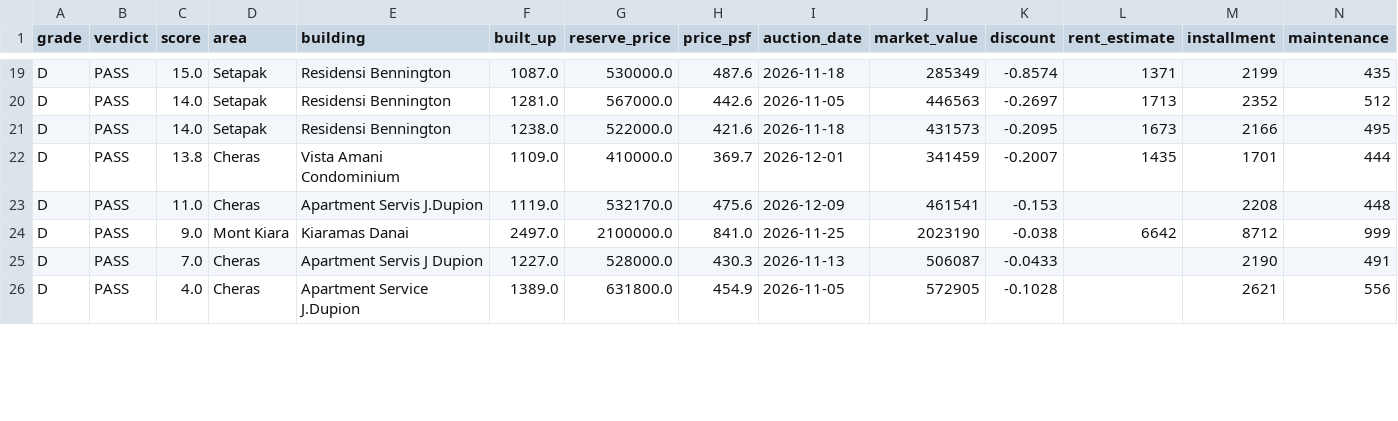
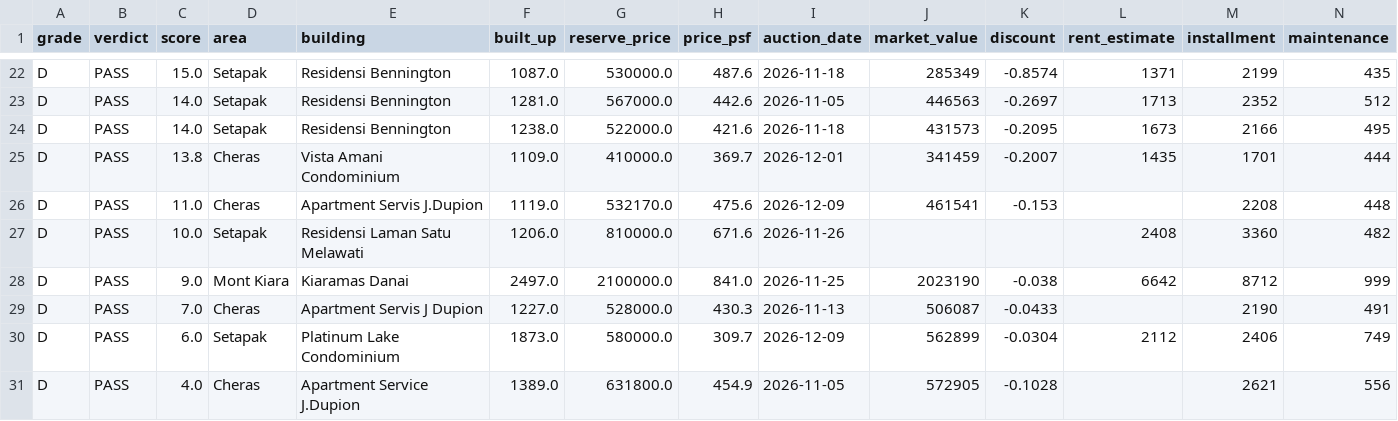
Before and after one commit to yeohzeyong/hi, a CSV file: docs/shortlist.csv, drawn as a sheet; only a part is shown, gaps mark what is left out; rows hold the shown columns only; the diff covers the shown part only; the diff names each change by its address in the sheet, - before the commit and + after, or states it on an @@ line.

```diff
--- a/docs/shortlist.csv
+++ b/docs/shortlist.csv
+row 27: D | PASS | 10.0 | Setapak | Residensi Laman Satu Melawati | 1206.0 | 810000.0 | 671.6 | 2026-11-26 |  |  | 2408 | 3360 | 482
+row 30: D | PASS | 6.0 | Setapak | Platinum Lake Condominium | 1873.0 | 580000.0 | 309.7 | 2026-12-09 | 562899 | -0.0304 | 2112 | 2406 | 749
```
Also changed, not shown: 6 added rows and 4 edited cells elsewhere in this file, 4 other files.
